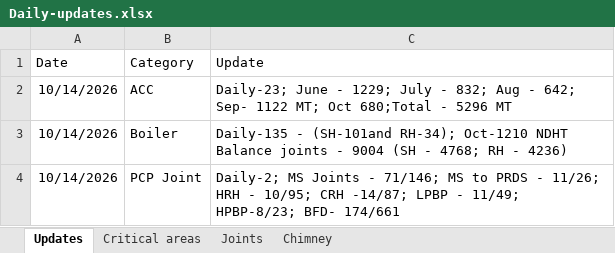
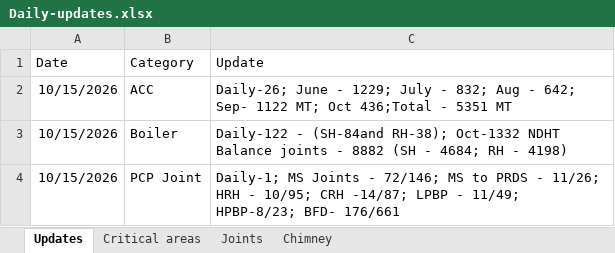
Before and after one commit to kaimal-abu/Project-Dashboard, an Excel workbook: Daily-updates.xlsx, sheet Updates, drawn as a sheet; values as stored, in another font and other column widths than the file's, no borders; the diff names each change by its address in the sheet, - before the commit and + after, or states it on an @@ line.

```diff
--- a/Daily-updates.xlsx (sheet Updates)
+++ b/Daily-updates.xlsx (sheet Updates)
-A2:A4 (Date): 10/14/2026
+A2:A4 (Date): 10/15/2026
-C2 (Update): Daily-23; June - 1229; July - 832; Aug - 642; Sep- 1122 MT; Oct 680;Total - 5296 MT
+C2 (Update): Daily-26; June - 1229; July - 832; Aug - 642; Sep- 1122 MT; Oct 436;Total - 5351 MT
-C3 (Update): Daily-135 - (SH-101and RH-34); Oct-1210 NDHT Balance joints - 9004 (SH - 4768; RH - 4236)
+C3 (Update): Daily-122 - (SH-84and RH-38); Oct-1332 NDHT Balance joints - 8882 (SH - 4684; RH - 4198)
-C4 (Update): Daily-2; MS Joints - 71/146; MS to PRDS - 11/26; HRH - 10/95; CRH -14/87; LPBP - 11/49; HPBP-8/23; BFD- 174/661
+C4 (Update): Daily-1; MS Joints - 72/146; MS to PRDS - 11/26; HRH - 10/95; CRH -14/87; LPBP - 11/49; HPBP-8/23; BFD- 176/661
```
Also changed, not shown: sheet Critical areas, sheet Joints, Calendar-tasks.xlsx.
